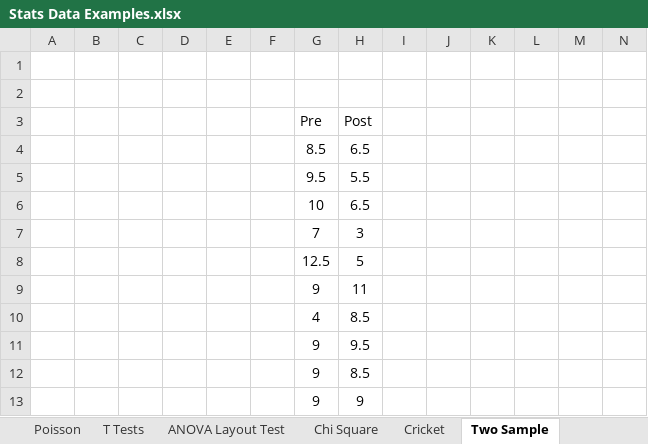
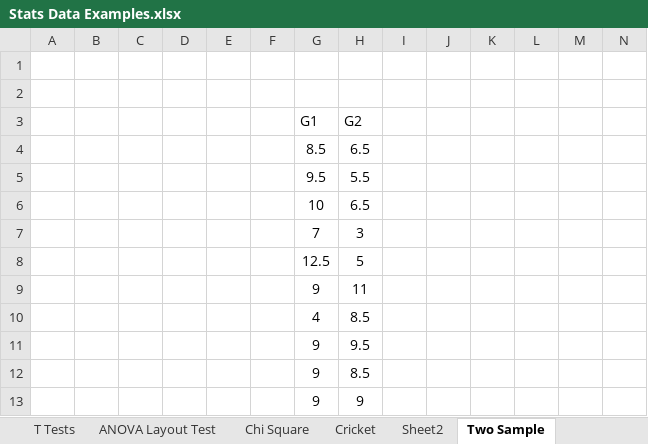
Before and after one commit to Gunnvant/corp_trainings, an Excel workbook: ola_electric/stats_prob/Stats Data Examples.xlsx, sheet Two Sample, drawn as a sheet; only a part is shown; values as stored, in another font and other column widths than the file's, no borders; charts and pictures not drawn; removed rows and columns are numbered as before the commit, all else as after; rows hold the shown columns only; the diff names each change by its address in the sheet, - before the commit and + after, or states it on an @@ line.

```diff
--- a/ola_electric/stats_prob/Stats Data Examples.xlsx (sheet Two Sample)
+++ b/ola_electric/stats_prob/Stats Data Examples.xlsx (sheet Two Sample)
+sheet tab: Sheet2
-row 3:  |  |  |  |  |  | Pre | Post
+row 3:  |  |  |  |  |  | G1 | G2
```
Also changed, not shown: sheet Categorical Association, sheet Angel of Death, sheet Cricket, charts or pictures, 10 other files.
